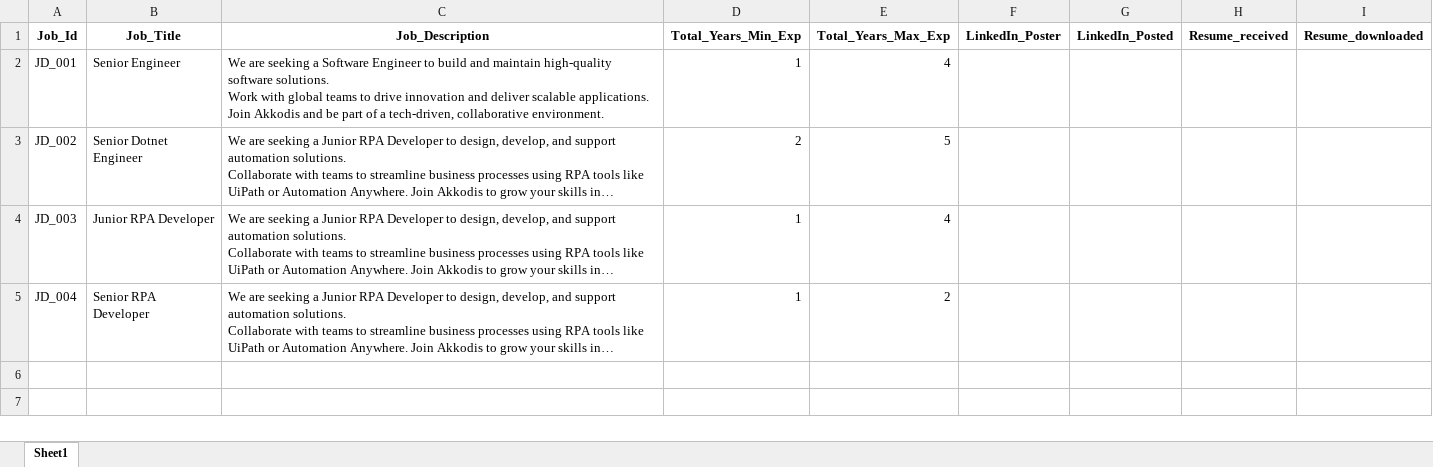
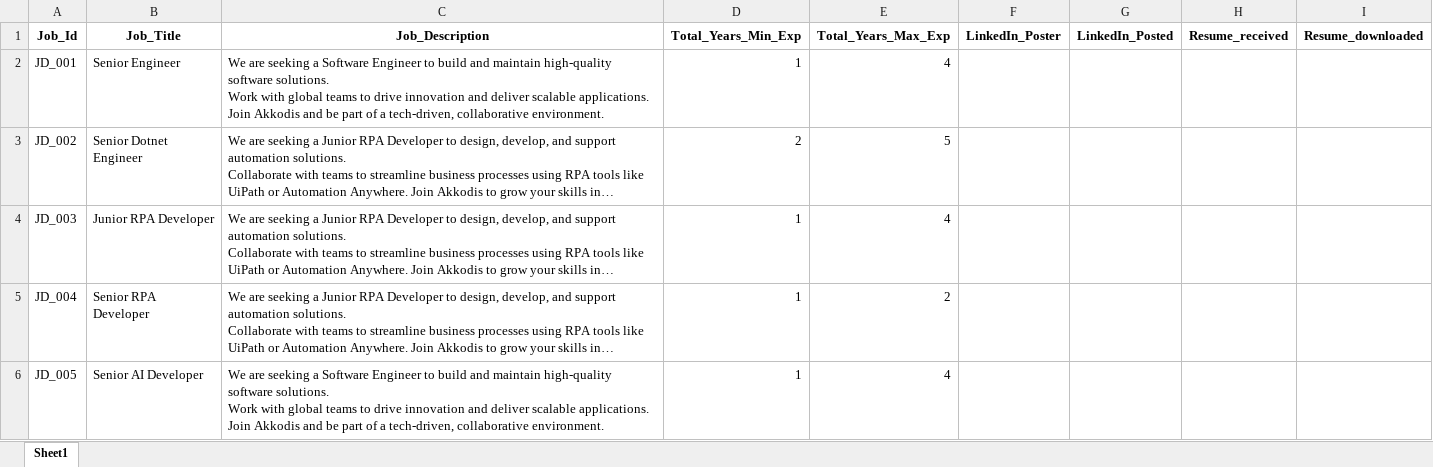
Before and after one commit to M-P-Mohanty/LinkedIn_Automation, an Excel workbook: LinkedIn_job_posting.xlsx, sheet Sheet1, drawn as a sheet; long unchanged cells end in …; values as stored, in another font and other column widths than the file's, no borders; ↵ is a line break in a cell; the diff names each change by its address in the sheet, - before the commit and + after, or states it on an @@ line.

Commit message:
Add Job Posting with Job_Id=JD_005

```diff
--- a/LinkedIn_job_posting.xlsx (sheet Sheet1)
+++ b/LinkedIn_job_posting.xlsx (sheet Sheet1)
+row 6: JD_005 | Senior AI Developer | We are seeking a Software Engineer to build and maintain high-quality software solutions. ↵ Work with global teams to drive innovation and deliver scalable applications. ↵ Join Akkodis and be part of a tech-driven, collaborative environment. | 1 | 4
```
